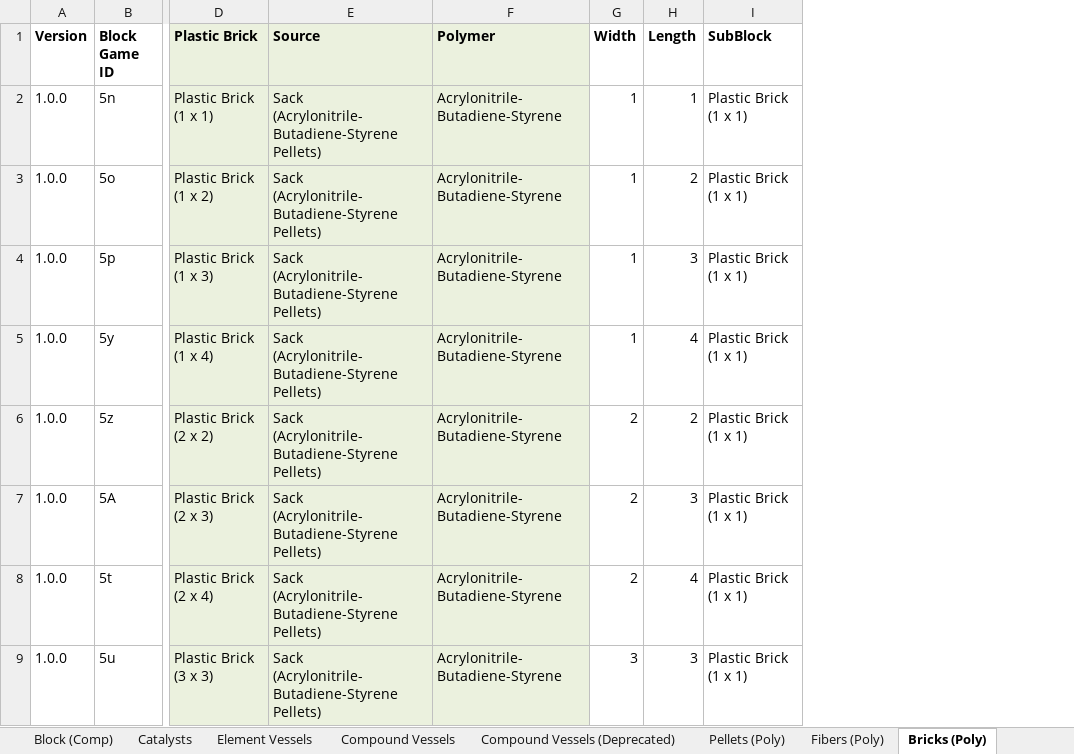
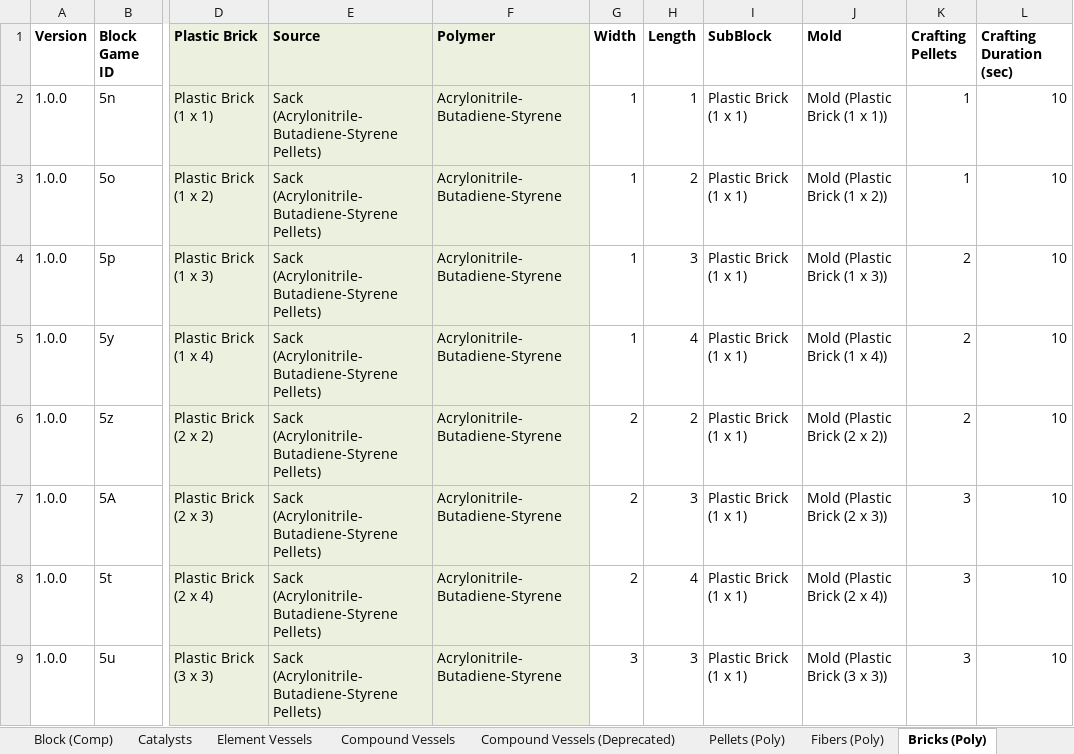
Before and after one commit to PolycraftWorld/polycraft-world, an Excel workbook: config/Polycraft Materials.xlsx, sheet Bricks (Poly), drawn as a sheet; only a part is shown, gaps mark what is left out; values as stored, in another font and other column widths than the file's, no borders; the diff names each change by its address in the sheet, - before the commit and + after, or states it on an @@ line.

Commit message:
Fixed Bouncing on edges, molding bricks, upcycling

```diff
--- a/config/Polycraft Materials.xlsx (sheet Bricks (Poly))
+++ b/config/Polycraft Materials.xlsx (sheet Bricks (Poly))
+column J (Mold), rows 2-9: Mold (Plastic Brick (1 x 1)) | Mold (Plastic Brick (1 x 2)) | Mold (Plastic Brick (1 x 3)) | Mold (Plastic Brick (1 x 4)) | Mold (Plastic Brick (2 x 2)) | Mold (Plastic Brick (2 x 3)) | Mold (Plastic Brick (2 x 4)) | Mold (Plastic Brick (3 x 3))
+column K (Crafting Pellets), rows 2-9: 1 | 1 | 2 | 2 | 2 | 3 | 3 | 3
+column L (Crafting Duration (sec)), rows 2-9: all 10
```
Also changed, not shown: sheet Objects, sheet Compound Vessels, sheet Catalysts, sheet Inventories, config/Polycraft Inputs.xlsx, config/Polycraft Recipes.xlsx, 16 other files.
